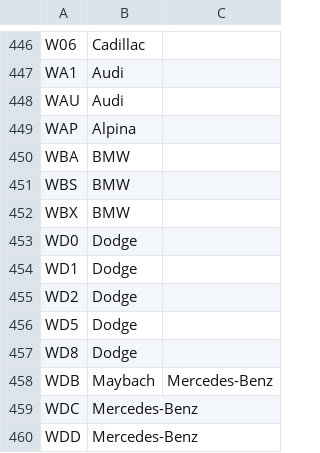
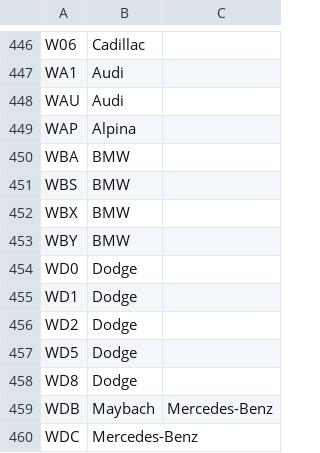
Before and after one commit to iotlabsltd/pyvin, a CSV file: data/wmi_vinquery.csv, drawn as a sheet; only a part is shown, gaps mark what is left out; the shorter side is filled out with more unchanged rows; the diff names each change by its address in the sheet, - before the commit and + after, or states it on an @@ line.

Commit message:
add WBY to WMI codes

```diff
--- a/data/wmi_vinquery.csv
+++ b/data/wmi_vinquery.csv
+row 453: WBY | BMW
```
